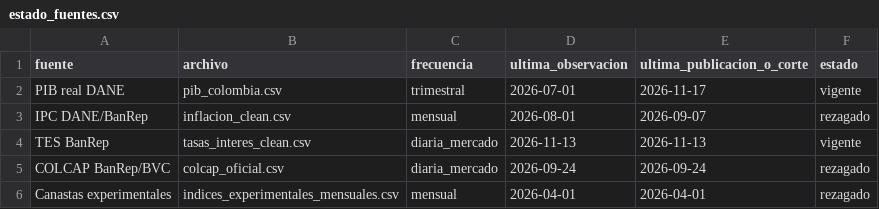
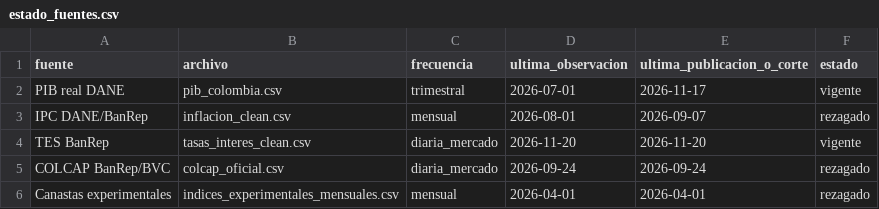
Before and after one commit to estebanmoncadag079-rgb/GRAFICO-ECONOMIA-COLOMBIANA, a CSV file: estado_fuentes.csv, drawn as a sheet.

```diff
--- a/estado_fuentes.csv
+++ b/estado_fuentes.csv
@@ -3,3 +3,3 @@ PIB real DANE,pib_colombia.csv,trimestral,2026-07-01,2026-11-17,vigente
 IPC DANE/BanRep,inflacion_clean.csv,mensual,2026-08-01,2026-09-07,rezagado
-TES BanRep,tasas_interes_clean.csv,diaria_mercado,2026-11-13,2026-11-13,vigente
+TES BanRep,tasas_interes_clean.csv,diaria_mercado,2026-11-20,2026-11-20,vigente
 COLCAP BanRep/BVC,colcap_oficial.csv,diaria_mercado,2026-09-24,2026-09-24,rezagado
```
Also changed, not shown: tasas_interes_clean.csv.
